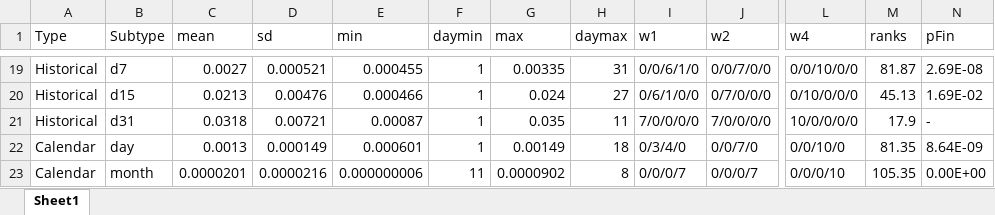
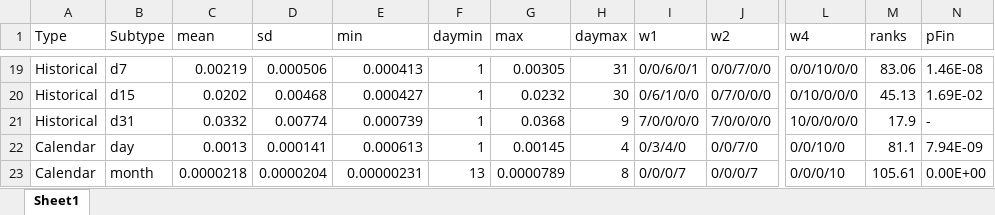
Before and after one commit to juanmartinsantos/multi-horizon-framework, an Excel workbook: docs/importance_by_subtype.xlsx, sheet Sheet1, drawn as a sheet; only a part is shown, gaps mark what is left out; values as stored, in another font and other column widths than the file's, no borders; the diff covers the shown part only; the diff names each change by its address in the sheet, - before the commit and + after, or states it on an @@ line.

```diff
--- a/docs/importance_by_subtype.xlsx (sheet Sheet1)
+++ b/docs/importance_by_subtype.xlsx (sheet Sheet1)
-C19 (mean): 0.0027
+C19 (mean): 0.00219
-D19 (sd): 0.000521
+D19 (sd): 0.000506
-E19 (min): 0.000455
+E19 (min): 0.000413
-G19 (max): 0.00335
+G19 (max): 0.00305
-I19 (w1): 0/0/6/1/0
+I19 (w1): 0/0/6/0/1
-M19 (ranks): 81.87
+M19 (ranks): 83.06
-N19 (pFin): 2.69E-08
+N19 (pFin): 1.46E-08
-C20 (mean): 0.0213
+C20 (mean): 0.0202
-D20 (sd): 0.00476
+D20 (sd): 0.00468
-E20 (min): 0.000466
+E20 (min): 0.000427
-G20 (max): 0.024
+G20 (max): 0.0232
-H20 (daymax): 27
+H20 (daymax): 30
-C21 (mean): 0.0318
+C21 (mean): 0.0332
-D21 (sd): 0.00721
+D21 (sd): 0.00774
-E21 (min): 0.00087
+E21 (min): 0.000739
-G21 (max): 0.035
+G21 (max): 0.0368
-H21 (daymax): 11
+H21 (daymax): 9
-D22 (sd): 0.000149
+D22 (sd): 0.000141
-E22 (min): 0.000601
+E22 (min): 0.000613
-G22 (max): 0.00149
+G22 (max): 0.00145
-H22 (daymax): 18
+H22 (daymax): 4
-M22 (ranks): 81.35
+M22 (ranks): 81.1
-N22 (pFin): 8.64E-09
+N22 (pFin): 7.94E-09
-C23 (mean): 0.0000201
+C23 (mean): 0.0000218
-D23 (sd): 0.0000216
+D23 (sd): 0.0000204
-E23 (min): 0.000000006
+E23 (min): 0.00000231
-F23 (daymin): 11
+F23 (daymin): 13
-G23 (max): 0.0000902
+G23 (max): 0.0000789
-M23 (ranks): 105.35
+M23 (ranks): 105.61
```
Also changed, not shown: 11 added rows, 11 removed rows and 58 edited cells elsewhere in this sheet, docs/gain_all_horizons.xlsx, docs/importance_by_type.xlsx, 24 other files.
